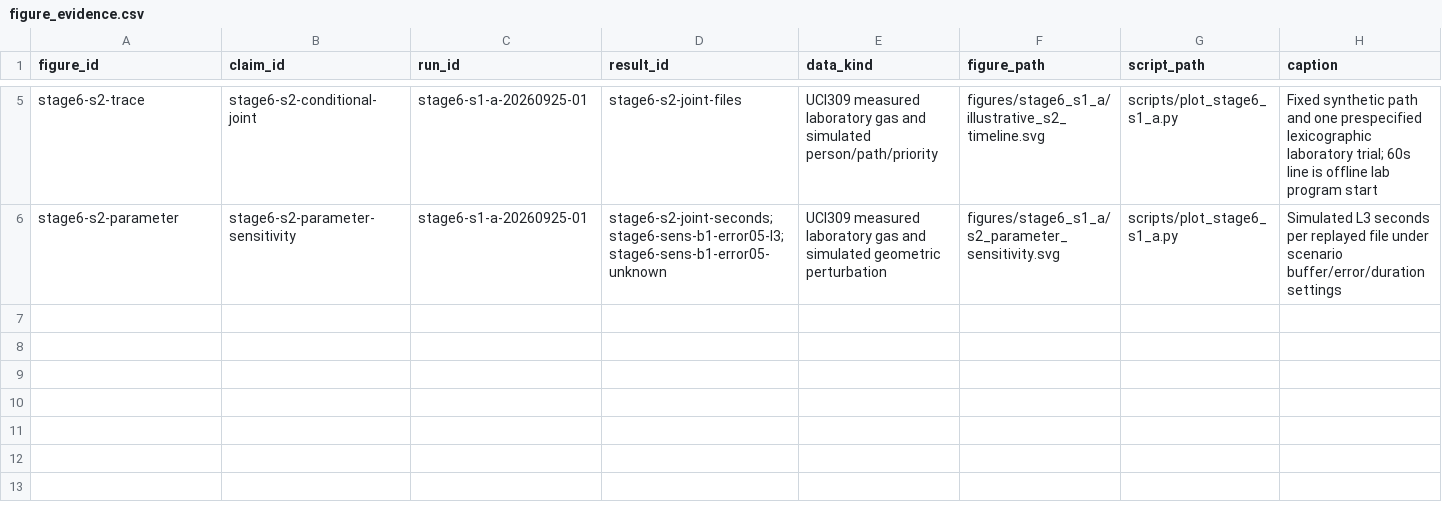
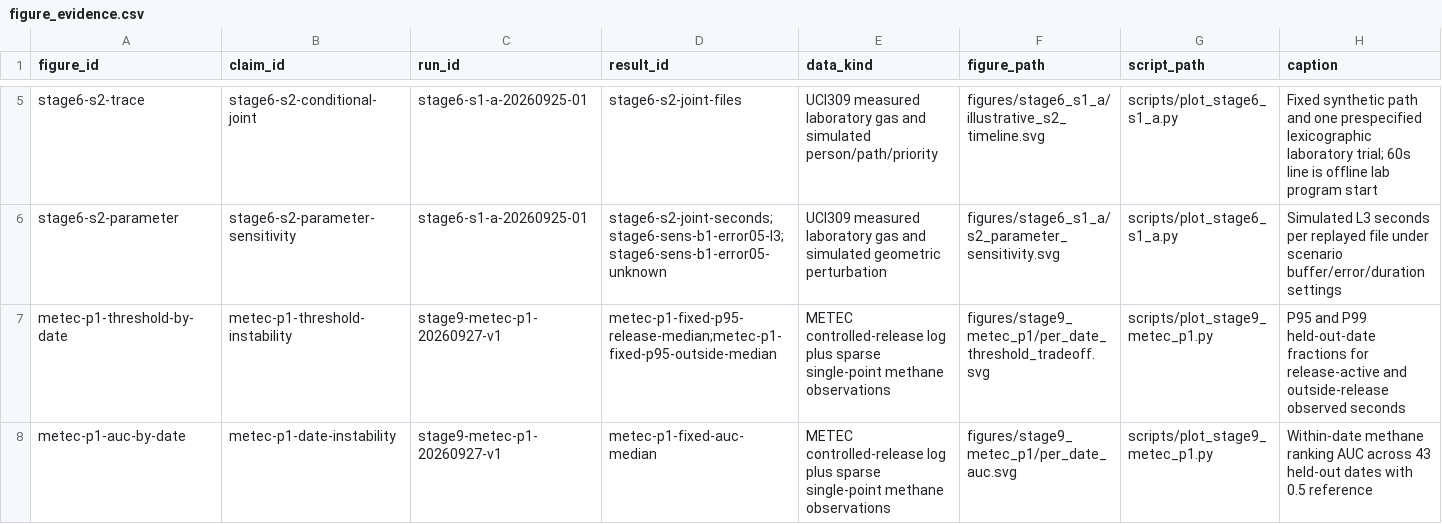
Before and after one commit to baoxuebin-2026/dachuang, a CSV file: registries/figure_evidence.csv, drawn as a sheet; only a part is shown, gaps mark what is left out; rows hold the shown columns only; the diff names each change by its address in the sheet, - before the commit and + after, or states it on an @@ line.

```diff
--- a/registries/figure_evidence.csv
+++ b/registries/figure_evidence.csv
+row 7: metec-p1-threshold-by-date | metec-p1-threshold-instability | stage9-metec-p1-20260927-v1 | metec-p1-fixed-p95-release-median;metec-p1-fixed-p95-outside-median | METEC controlled-release log plus sparse single-point methane observations | figures/stage9_metec_p1/per_date_threshold_tradeoff.svg | scripts/plot_stage9_metec_p1.py | P95 and P99 held-out-date fractions for release-active and outside-release observed seconds
+row 8: metec-p1-auc-by-date | metec-p1-date-instability | stage9-metec-p1-20260927-v1 | metec-p1-fixed-auc-median | METEC controlled-release log plus sparse single-point methane observations | figures/stage9_metec_p1/per_date_auc.svg | scripts/plot_stage9_metec_p1.py | Within-date methane ranking AUC across 43 held-out dates with 0.5 reference
```
Also changed, not shown: registries/claim_ledger.csv, registries/result_registry.csv, 12 other files.
